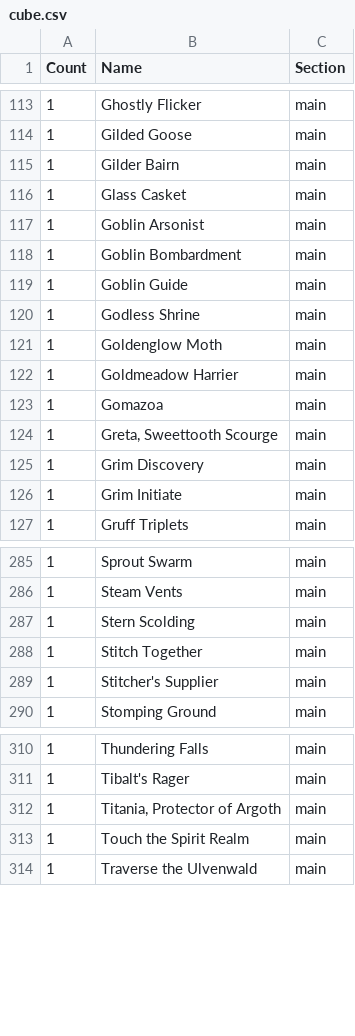
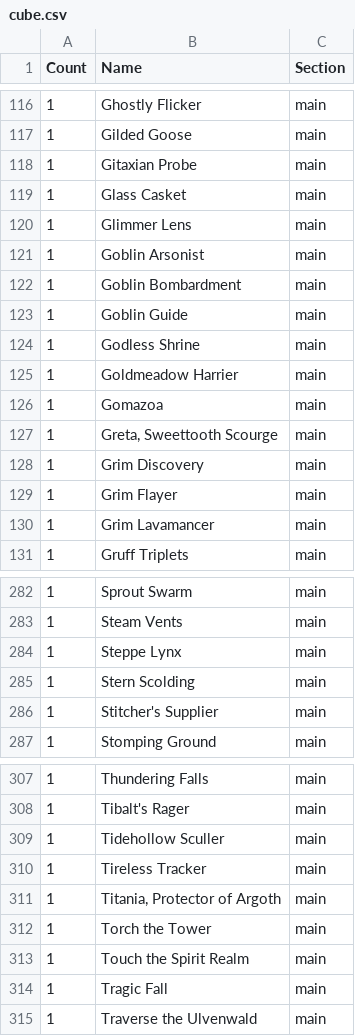
Before and after one commit to caseydavenport/cube-tools, a CSV file: cube.csv, drawn as a sheet; only a part is shown, gaps mark what is left out; the diff covers the shown part only.

```diff
--- a/cube.csv
+++ b/cube.csv
@@ -114,4 +117,5 @@ Count,Name,Section
 1,Gilded Goose,main
-1,Gilder Bairn,main
+1,Gitaxian Probe,main
 1,Glass Casket,main
+1,Glimmer Lens,main
 1,Goblin Arsonist,main
@@ -120,3 +124,2 @@ Count,Name,Section
 1,Godless Shrine,main
-1,Goldenglow Moth,main
 1,Goldmeadow Harrier,main
@@ -125,3 +128,4 @@ Count,Name,Section
 1,Grim Discovery,main
-1,Grim Initiate,main
+1,Grim Flayer,main
+1,Grim Lavamancer,main
 1,Gruff Triplets,main
@@ -286,4 +283,4 @@ Count,Name,Section
 1,Steam Vents,main
+1,Steppe Lynx,main
 1,Stern Scolding,main
-1,Stitch Together,main
 1,Stitcher's Supplier,main
@@ -311,4 +308,8 @@ Count,Name,Section
 1,Tibalt's Rager,main
+1,Tidehollow Sculler,main
+1,Tireless Tracker,main
 1,"Titania, Protector of Argoth",main
+1,Torch the Tower,main
 1,Touch the Spirit Realm,main
+1,Tragic Fall,main
 1,Traverse the Ulvenwald,main
```
Also changed, not shown: 23 added rows, 28 removed rows and 2 edited cells elsewhere in this file, 1 other file.
